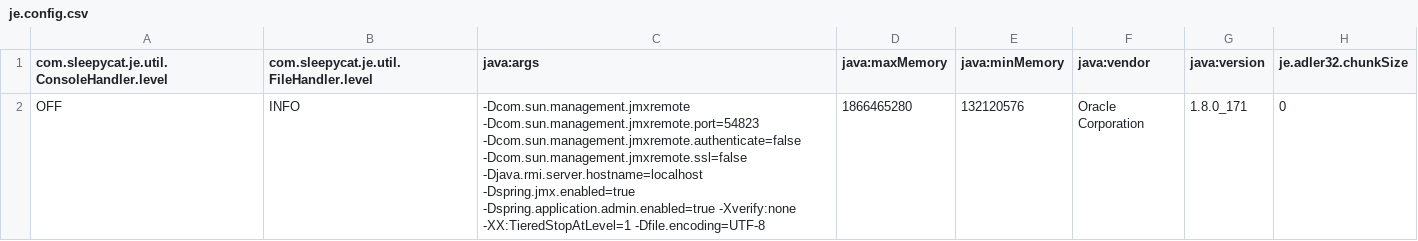
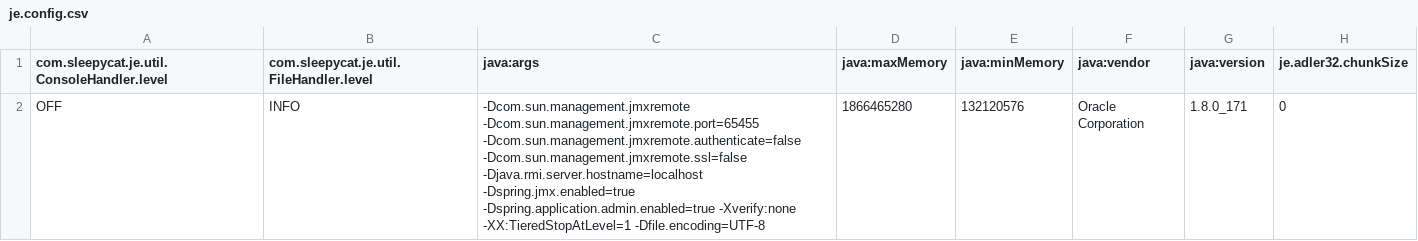
Before and after one commit to tegasan/webcrawler, a CSV file: src/main/resources/crawler4jHtml/frontier/je.config.csv, drawn as a sheet; only a part is shown; the diff names each change by its address in the sheet, - before the commit and + after, or states it on an @@ line.

```diff
--- a/src/main/resources/crawler4jHtml/frontier/je.config.csv
+++ b/src/main/resources/crawler4jHtml/frontier/je.config.csv
-C2 (java:args): -Dcom.sun.management.jmxremote -Dcom.sun.management.jmxremote.port=54823 -Dcom.sun.management.jmxremote.authenticate=false -Dcom.sun.management.jmxremote.ssl=false…
+C2 (java:args): -Dcom.sun.management.jmxremote -Dcom.sun.management.jmxremote.port=65455 -Dcom.sun.management.jmxremote.authenticate=false -Dcom.sun.management.jmxremote.ssl=false…
```
Also changed, not shown: src/main/resources/crawler4jHtml/frontier/je.stat.csv, src/main/resources/crawler4jImage/frontier/je.config.csv, 7 other files.
